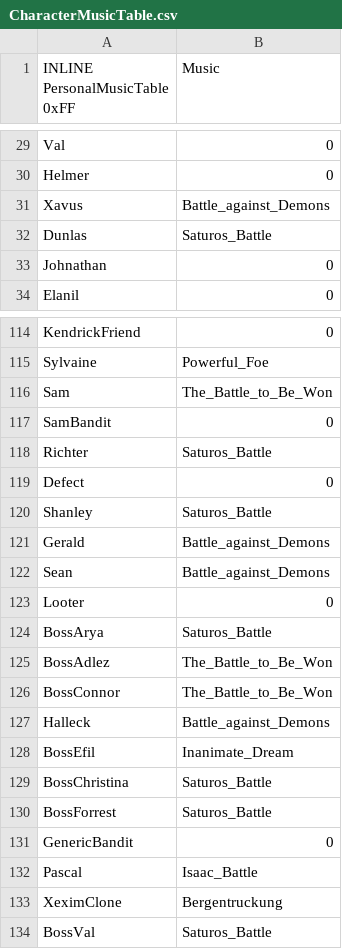
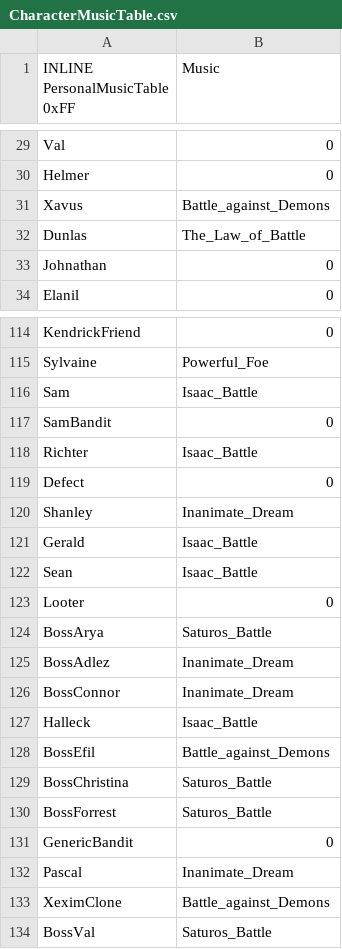
Before and after one commit to Snakey11/Legends-of-Avenir, a CSV file: CSV/Tables/Music/CharacterMusicTable.csv, drawn as a sheet; only a part is shown, gaps mark what is left out.

```diff
--- a/CSV/Tables/Music/CharacterMusicTable.csv
+++ b/CSV/Tables/Music/CharacterMusicTable.csv
@@ -31,3 +31,3 @@ Helmer,0
 Xavus,Battle_against_Demons
-Dunlas,Saturos_Battle
+Dunlas,The_Law_of_Battle
 Johnathan,0
@@ -115,15 +115,15 @@ KendrickFriend,0
 Sylvaine,Powerful_Foe
-Sam,The_Battle_to_Be_Won
+Sam,Isaac_Battle
 SamBandit,0
-Richter,Saturos_Battle
+Richter,Isaac_Battle
 Defect,0
-Shanley,Saturos_Battle
-Gerald,Battle_against_Demons
-Sean,Battle_against_Demons
+Shanley,Inanimate_Dream
+Gerald,Isaac_Battle
+Sean,Isaac_Battle
 Looter,0
 BossArya,Saturos_Battle
-BossAdlez,The_Battle_to_Be_Won
-BossConnor,The_Battle_to_Be_Won
-Halleck,Battle_against_Demons
-BossEfil,Inanimate_Dream
+BossAdlez,Inanimate_Dream
+BossConnor,Inanimate_Dream
+Halleck,Isaac_Battle
+BossEfil,Battle_against_Demons
 BossChristina,Saturos_Battle
@@ -131,4 +131,4 @@ BossForrest,Saturos_Battle
 GenericBandit,0
-Pascal,Isaac_Battle
-XeximClone,Bergentruckung
+Pascal,Inanimate_Dream
+XeximClone,Battle_against_Demons
 BossVal,Saturos_Battle
```
Also changed, not shown: CSV/Tables/ChapterData/ChapterDataTable.csv, 19 other files.
